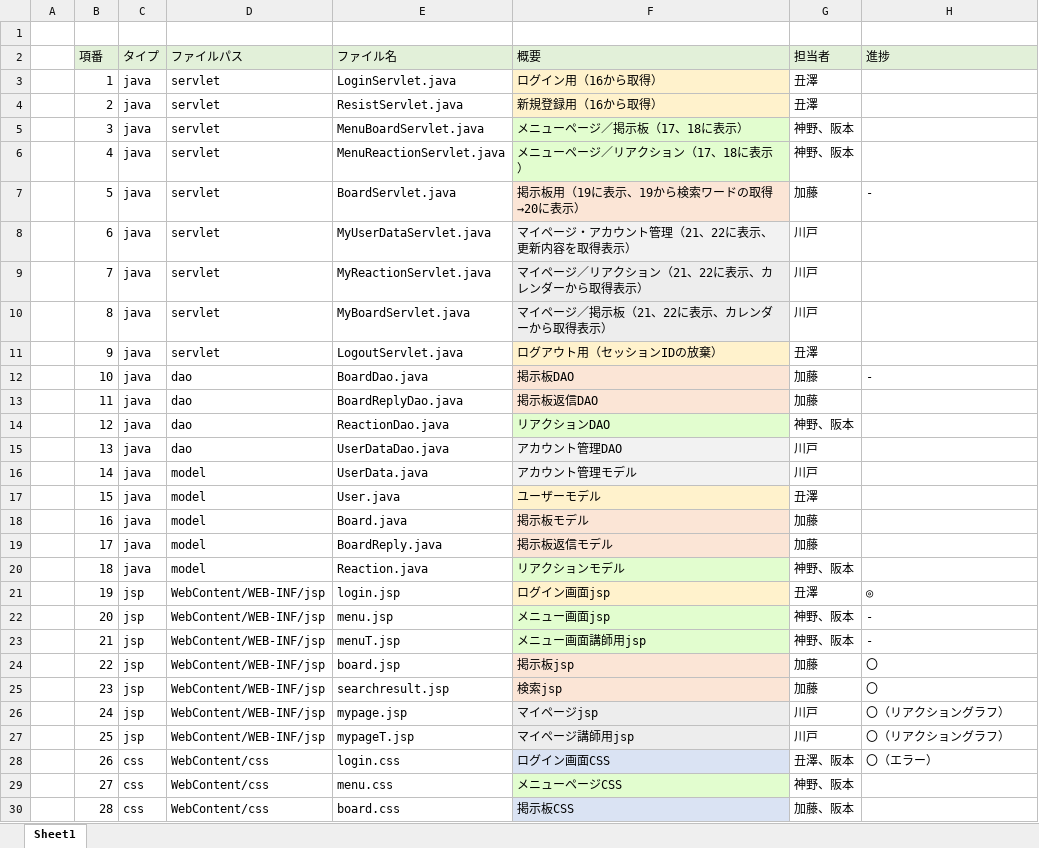
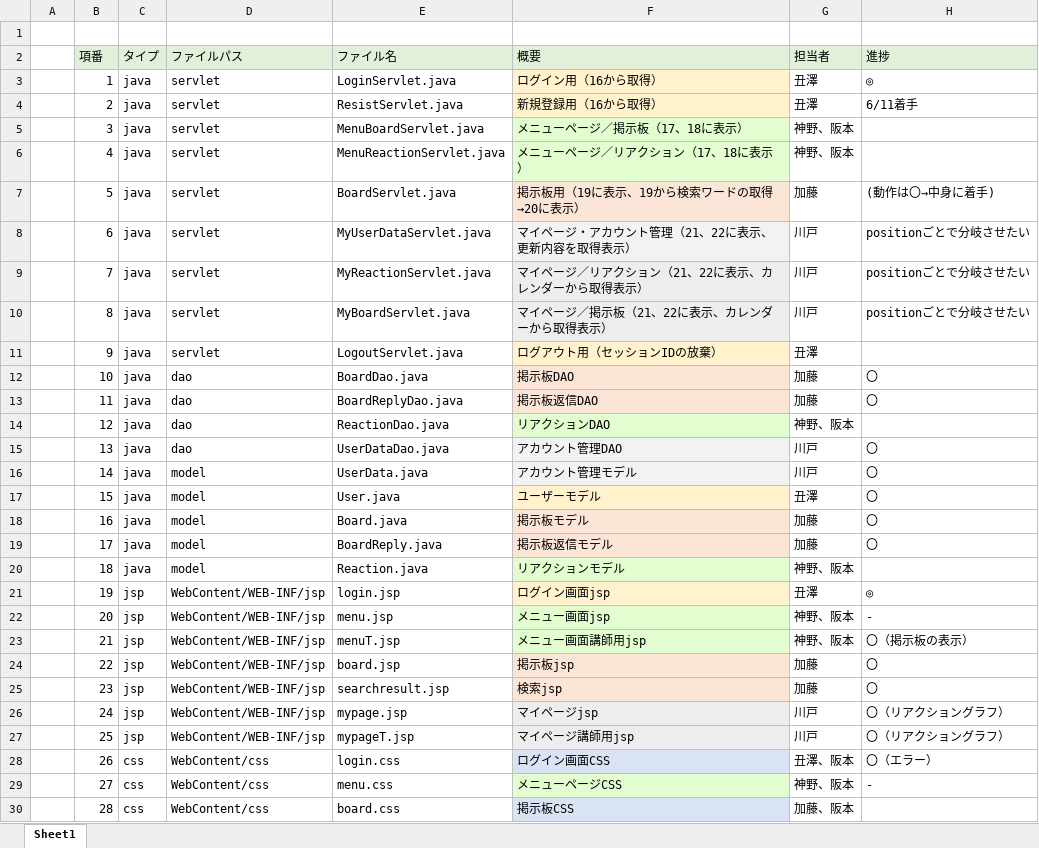
Before and after one commit to DOJO-2021/E-5, an Excel workbook: documents/03_ファイル構成一覧表_USK³.xlsx, sheet Sheet1, drawn as a sheet; only a part is shown; values as stored, in another font and other column widths than the file's, no borders; the diff names each change by its address in the sheet, - before the commit and + after, or states it on an @@ line.

```diff
--- a/documents/03_ファイル構成一覧表_USK³.xlsx (sheet Sheet1)
+++ b/documents/03_ファイル構成一覧表_USK³.xlsx (sheet Sheet1)
-H3 (進捗): (empty)
+H3 (進捗): ◎
-H4 (進捗): (empty)
+H4 (進捗): 6/11着手
-H7 (進捗): -
+H7 (進捗): (動作は〇→中身に着手)
-H8:H10 (進捗): (empty)
+H8:H10 (進捗): positionごとで分岐させたい
-H12 (進捗): -
+H12 (進捗): 〇
-H13 (進捗): (empty)
+H13 (進捗): 〇
-H15:H19 (進捗): (empty)
+H15:H19 (進捗): 〇
-H23 (進捗): -
+H23 (進捗): 〇（掲示板の表示）
-H29 (進捗): (empty)
+H29 (進捗): -
```
Also changed, not shown: 14 other files.
